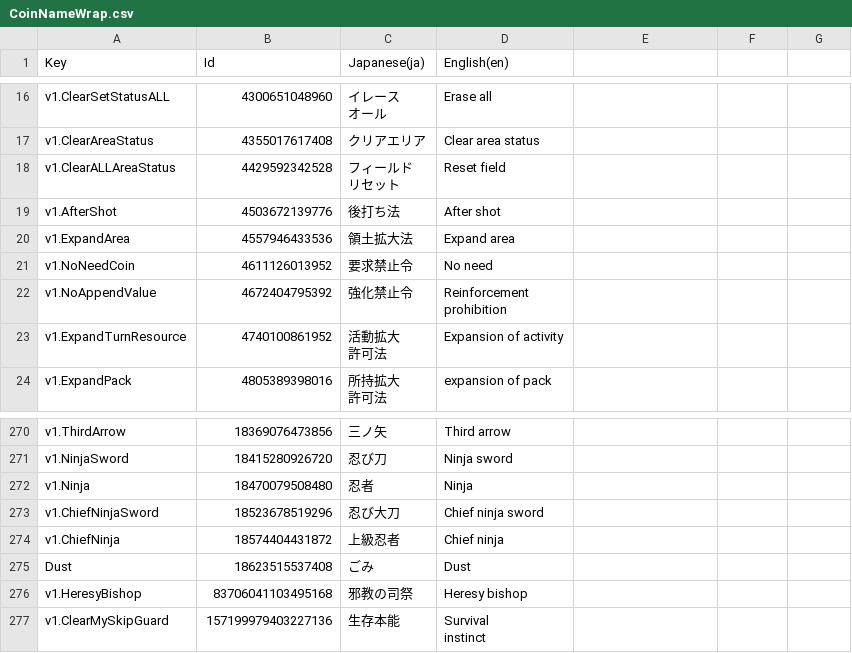
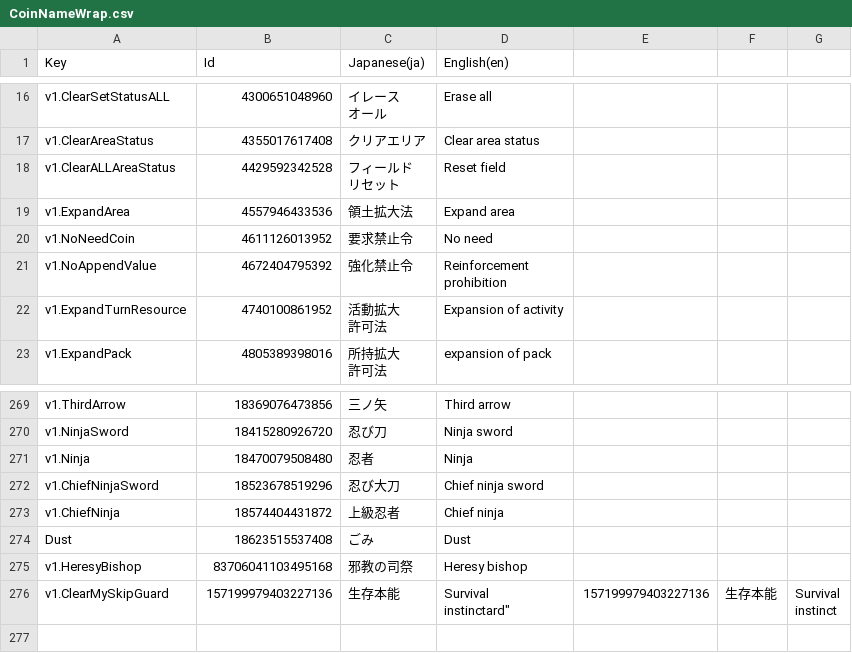
Before and after one commit to RyKishita/KoKoCoin, a CSV file: doc/Assets/Localization/CoinNameWrap.csv, drawn as a sheet; only a part is shown, gaps mark what is left out; removed rows and columns are numbered as before the commit, all else as after; ↵ is a line break in a cell; the diff names each change by its address in the sheet, - before the commit and + after, or states it on an @@ line.

```diff
--- a/doc/Assets/Localization/CoinNameWrap.csv
+++ b/doc/Assets/Localization/CoinNameWrap.csv
-row 19: v1.AfterShot | 4503672139776 | 後打ち法 | After shot
-D276 (English(en)): Survival ↵ instinct
+D276 (English(en)): Survival ↵ instinctard"
-E276: (empty)
+E276: 157199979403227136
-F276: (empty)
+F276: 生存本能
-G276: (empty)
+G276: Survival ↵ instinct
```
Also changed, not shown: app/Assets/Resources_moved/CoinValues/v1.Set.csv, doc/Assets/Localization/CoinBody.csv, 32 other files.
